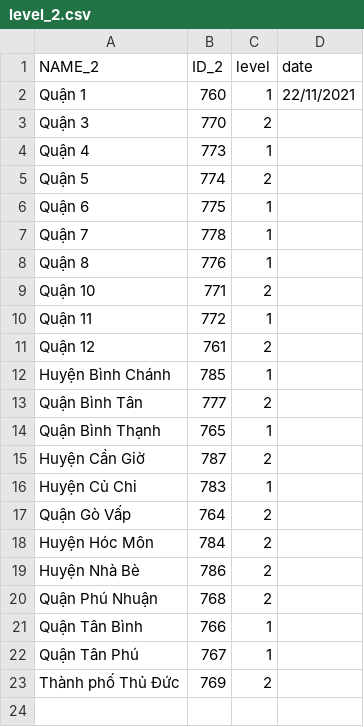
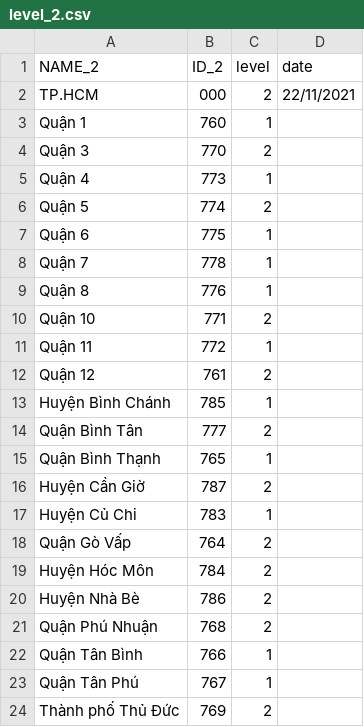
Before and after one commit to martinakaduc/BeCaked, a CSV file: backup/level_2.csv, drawn as a sheet.

Commit message:
force hcmc level

```diff
--- a/backup/level_2.csv
+++ b/backup/level_2.csv
@@ -1,3 +1,4 @@
 NAME_2,ID_2,level,date
-Quận 1,760,1,"22/11/2021"
+TP.HCM,000,2,"22/11/2021"
+Quận 1,760,1,
 Quận 3,770,2,
```
